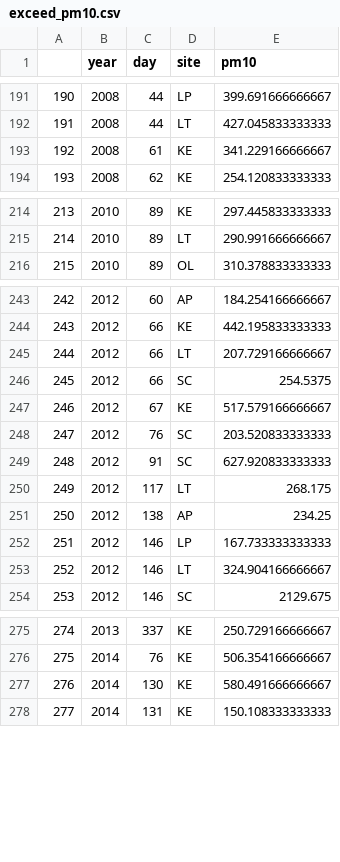
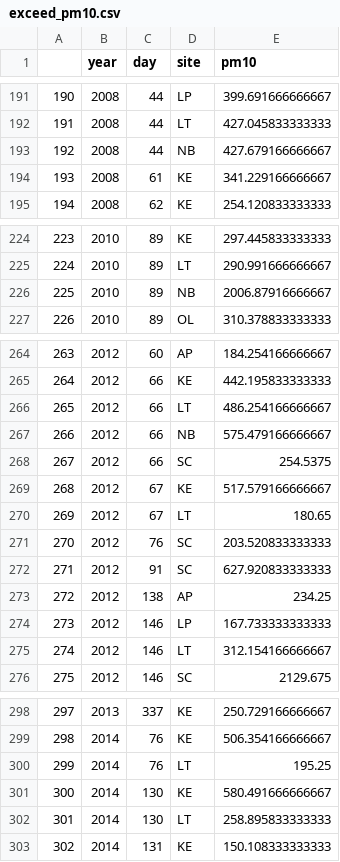
Before and after one commit to jwbannister/offlake, a CSV file: data/exceed_pm10.csv, drawn as a sheet; only a part is shown, gaps mark what is left out; removed rows and columns are numbered as before the commit, all else as after; the diff covers the shown part only; the diff names each change by its address in the sheet, - before the commit and + after, or states it on an @@ line.

```diff
--- a/data/exceed_pm10.csv
+++ b/data/exceed_pm10.csv
+row 193: 192 | 2008 | 44 | NB | 427.679166666667
@@ column A renumbered between rows 194 and 308 @@
+row 226: 225 | 2010 | 89 | NB | 2006.87916666667
-E266 (pm10): 207.729166666667
+E266 (pm10): 486.254166666667
+row 267: 266 | 2012 | 66 | NB | 575.479166666667
+row 270: 269 | 2012 | 67 | LT | 180.65
-row 250: 249 | 2012 | 117 | LT | 268.175
-E275 (pm10): 324.904166666667
+E275 (pm10): 312.154166666667
+row 300: 299 | 2014 | 76 | LT | 195.25
+row 302: 301 | 2014 | 130 | LT | 258.895833333333
```
Also changed, not shown: 24 added rows, 2 removed rows and 4 edited cells elsewhere in this file, 10 other files.
